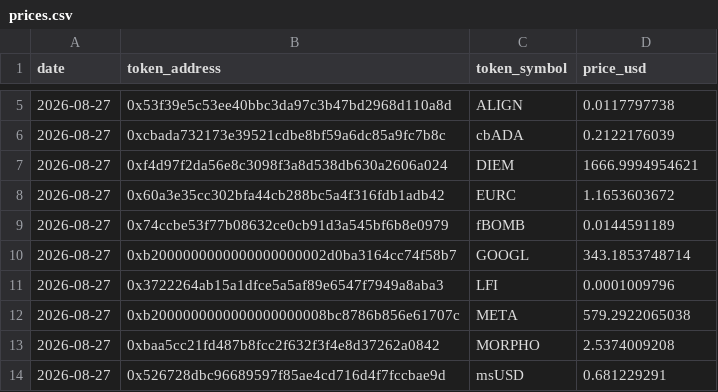
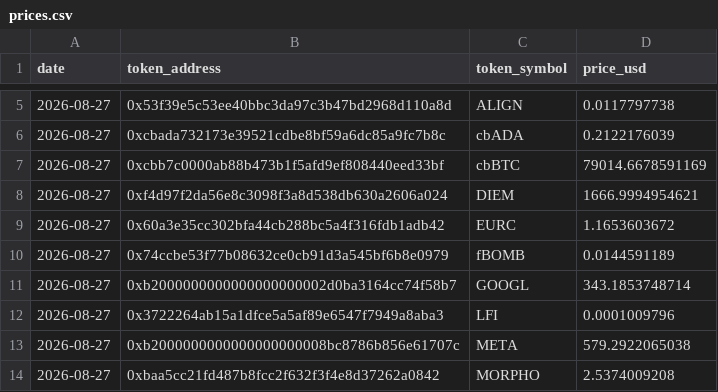
Before and after one commit to ldeso/aerodrome, a CSV file: prices.csv, drawn as a sheet; only a part is shown, gaps mark what is left out; the shorter side is filled out with more unchanged rows.

```diff
--- a/prices.csv
+++ b/prices.csv
@@ -6,2 +6,3 @@ date,token_address,token_symbol,price_usd
 2026-08-27,0xcbada732173e39521cdbe8bf59a6dc85a9fc7b8c,cbADA,0.2122176039
+2026-08-27,0xcbb7c0000ab88b473b1f5afd9ef808440eed33bf,cbBTC,79014.6678591169
 2026-08-27,0xf4d97f2da56e8c3098f3a8d538db630a2606a024,DIEM,1666.9994954621
```
Also changed, not shown: 2 other files.
